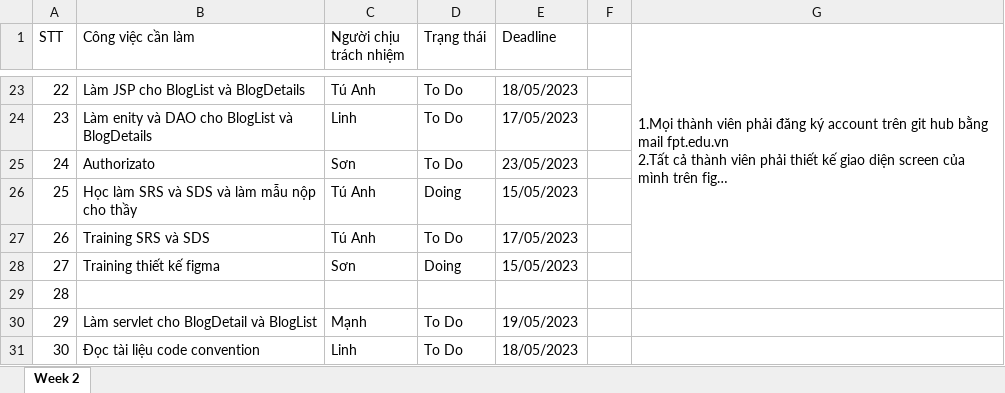
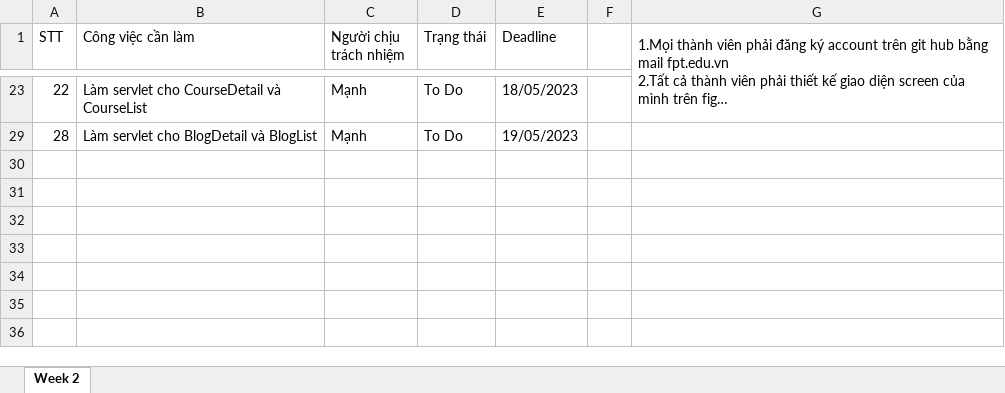
Before and after one commit to manhpthe170244/SWP391-Group4-OnlineLearningSystem, an Excel workbook: SWP/SWP_OnlineLearning_WeeklyReport.xlsx, sheet Week 2, drawn as a sheet; only a part is shown, gaps mark what is left out; long unchanged cells end in …; values as stored, in another font and other column widths than the file's, no borders; conditional formats not drawn; removed rows and columns are numbered as before the commit, all else as after; the diff covers the shown part only; the diff names each change by its address in the sheet, - before the commit and + after, or states it on an @@ line.

```diff
--- a/SWP/SWP_OnlineLearning_WeeklyReport.xlsx (sheet Week 2)
+++ b/SWP/SWP_OnlineLearning_WeeklyReport.xlsx (sheet Week 2)
-B23 (Công việc cần làm): Làm JSP cho BlogList và BlogDetails
+B23 (Công việc cần làm): Làm servlet cho CourseDetail và CourseList
-C23 (Người chịu trách nhiệm): Tú Anh
+C23 (Người chịu trách nhiệm): Mạnh
-row 24: 23 | Làm enity và DAO cho BlogList và BlogDetails | Linh | To Do | 17/05/2023
-row 25: 24 | Authorizato | Sơn | To Do | 23/05/2023
-row 26: 25 | Học làm SRS và SDS và làm mẫu nộp cho thầy | Tú Anh | Doing | 15/05/2023
-row 27: 26 | Training SRS và SDS | Tú Anh | To Do | 17/05/2023
-row 28: 27 | Training thiết kế figma | Sơn | Doing | 15/05/2023
@@ row 29 hidden: 28 @@
-A29 (STT): 29
+A29 (STT): 28
-row 31: 30 | Đọc tài liệu code convention | Linh | To Do | 18/05/2023
```
Also changed, not shown: 17 removed rows and 13 edited cells elsewhere in this sheet, hidden cells.
